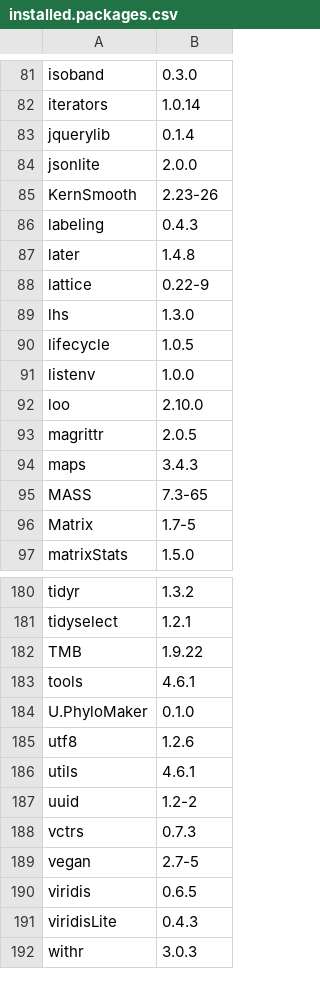
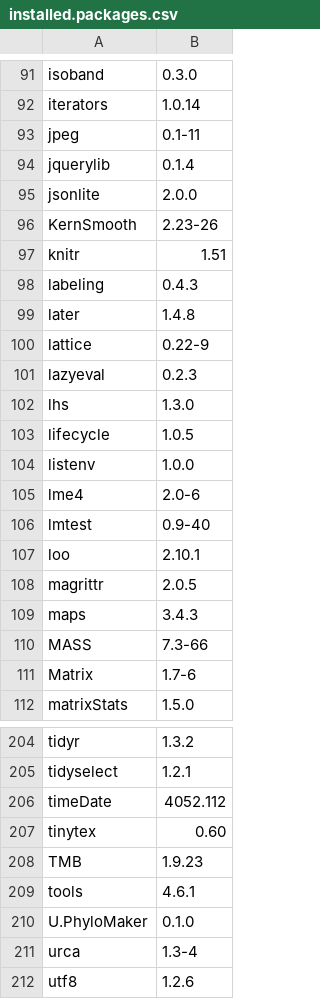
Before and after one commit to anoban/wsu, a CSV file: installed.packages.csv, drawn as a sheet; only a part is shown, gaps mark what is left out; the shorter side is filled out with more unchanged rows; the diff covers the shown part only.

```diff
--- a/installed.packages.csv
+++ b/installed.packages.csv
@@ -82,2 +92,3 @@
 "iterators","1.0.14"
+"jpeg","0.1-11"
 "jquerylib","0.1.4"
@@ -85,2 +96,3 @@
 "KernSmooth","2.23-26"
+"knitr","1.51"
 "labeling","0.4.3"
@@ -88,2 +100,3 @@
 "lattice","0.22-9"
+"lazyeval","0.2.3"
 "lhs","1.3.0"
@@ -91,7 +104,9 @@
 "listenv","1.0.0"
-"loo","2.10.0"
+"lme4","2.0-6"
+"lmtest","0.9-40"
+"loo","2.10.1"
 "magrittr","2.0.5"
 "maps","3.4.3"
-"MASS","7.3-65"
-"Matrix","1.7-5"
+"MASS","7.3-66"
+"Matrix","1.7-6"
 "matrixStats","1.5.0"
@@ -181,5 +205,8 @@
 "tidyselect","1.2.1"
-"TMB","1.9.22"
+"timeDate","4052.112"
+"tinytex","0.60"
+"TMB","1.9.23"
 "tools","4.6.1"
 "U.PhyloMaker","0.1.0"
+"urca","1.3-4"
 "utf8","1.2.6"
```
Also changed, not shown: 22 added rows and 5 edited cells elsewhere in this file, 3 other files.
